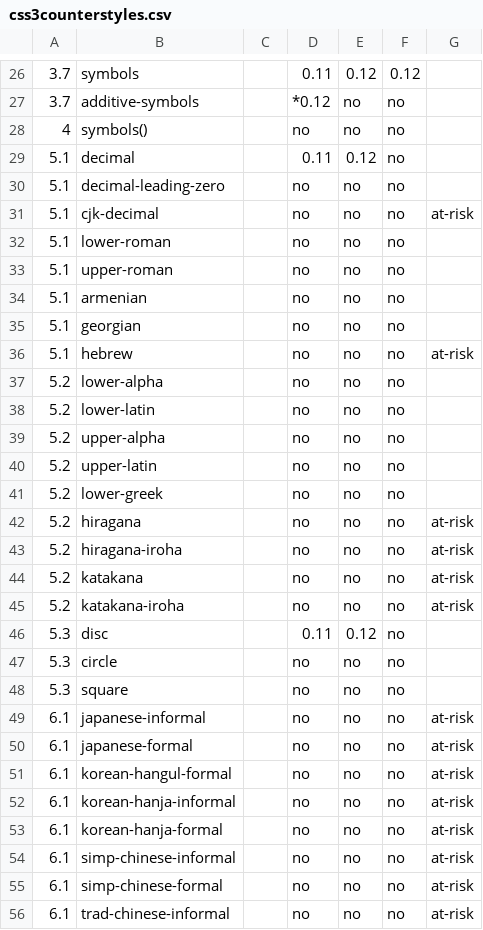
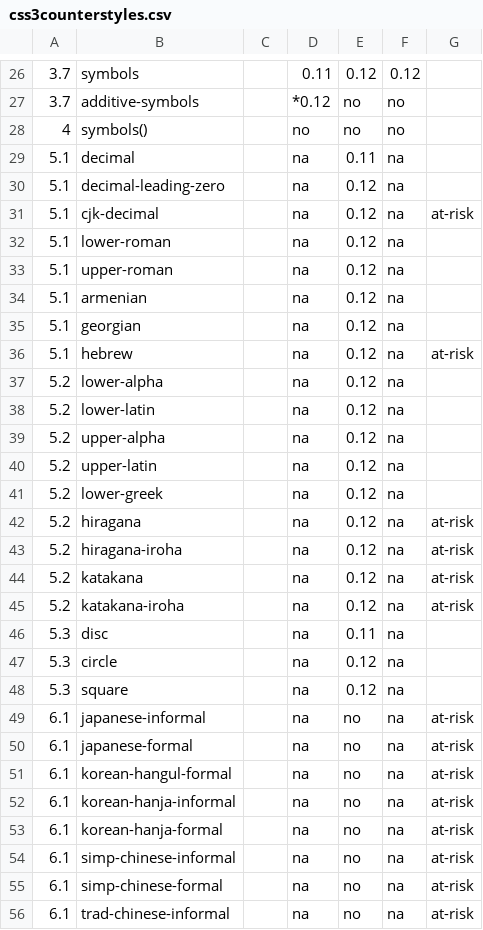
Before and after one commit to rhdunn/cainteoir-engine, a CSV file: docs/implementation-status/css3counterstyles.csv, drawn as a sheet; only a part is shown, gaps mark what is left out; the diff covers the shown part only.

Commit message:
counterstyles.css: add all simple predefined counters to the stylesheet.

```diff
--- a/docs/implementation-status/css3counterstyles.csv
+++ b/docs/implementation-status/css3counterstyles.csv
@@ -28,29 +28,29 @@
 4,symbols(),,no,no,no,
-5.1,decimal,,0.11,0.12,no,
-5.1,decimal-leading-zero,,no,no,no,
-5.1,cjk-decimal,,no,no,no,at-risk
-5.1,lower-roman,,no,no,no,
-5.1,upper-roman,,no,no,no,
-5.1,armenian,,no,no,no,
-5.1,georgian,,no,no,no,
-5.1,hebrew,,no,no,no,at-risk
-5.2,lower-alpha,,no,no,no,
-5.2,lower-latin,,no,no,no,
-5.2,upper-alpha,,no,no,no,
-5.2,upper-latin,,no,no,no,
-5.2,lower-greek,,no,no,no,
-5.2,hiragana,,no,no,no,at-risk
-5.2,hiragana-iroha,,no,no,no,at-risk
-5.2,katakana,,no,no,no,at-risk
-5.2,katakana-iroha,,no,no,no,at-risk
-5.3,disc,,0.11,0.12,no,
-5.3,circle,,no,no,no,
-5.3,square,,no,no,no,
-6.1,japanese-informal,,no,no,no,at-risk
-6.1,japanese-formal,,no,no,no,at-risk
-6.1,korean-hangul-formal,,no,no,no,at-risk
-6.1,korean-hanja-informal,,no,no,no,at-risk
-6.1,korean-hanja-formal,,no,no,no,at-risk
-6.1,simp-chinese-informal,,no,no,no,at-risk
-6.1,simp-chinese-formal,,no,no,no,at-risk
-6.1,trad-chinese-informal,,no,no,no,at-risk
+5.1,decimal,,na,0.11,na,
+5.1,decimal-leading-zero,,na,0.12,na,
+5.1,cjk-decimal,,na,0.12,na,at-risk
+5.1,lower-roman,,na,0.12,na,
+5.1,upper-roman,,na,0.12,na,
+5.1,armenian,,na,0.12,na,
+5.1,georgian,,na,0.12,na,
+5.1,hebrew,,na,0.12,na,at-risk
+5.2,lower-alpha,,na,0.12,na,
+5.2,lower-latin,,na,0.12,na,
+5.2,upper-alpha,,na,0.12,na,
+5.2,upper-latin,,na,0.12,na,
+5.2,lower-greek,,na,0.12,na,
+5.2,hiragana,,na,0.12,na,at-risk
+5.2,hiragana-iroha,,na,0.12,na,at-risk
+5.2,katakana,,na,0.12,na,at-risk
+5.2,katakana-iroha,,na,0.12,na,at-risk
+5.3,disc,,na,0.11,na,
+5.3,circle,,na,0.12,na,
+5.3,square,,na,0.12,na,
+6.1,japanese-informal,,na,no,na,at-risk
+6.1,japanese-formal,,na,no,na,at-risk
+6.1,korean-hangul-formal,,na,no,na,at-risk
+6.1,korean-hanja-informal,,na,no,na,at-risk
+6.1,korean-hanja-formal,,na,no,na,at-risk
+6.1,simp-chinese-informal,,na,no,na,at-risk
+6.1,simp-chinese-formal,,na,no,na,at-risk
+6.1,trad-chinese-informal,,na,no,na,at-risk
```
Also changed, not shown: 6 edited cells elsewhere in this file, 1 other file.
